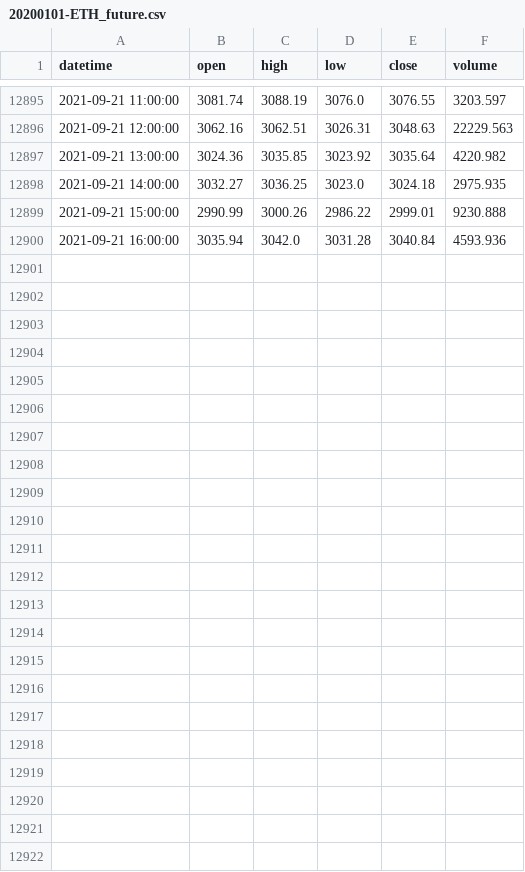
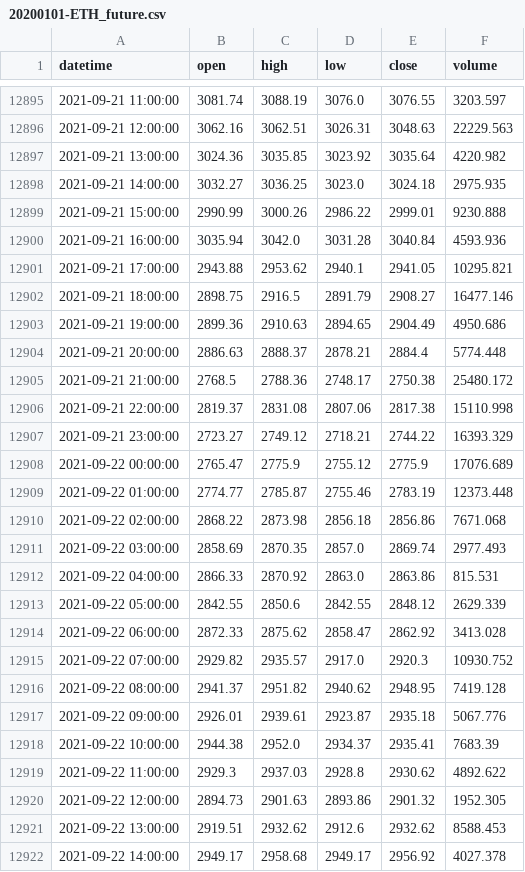
Before and after one commit to minsoo0926/trading, a CSV file: trading/data/20200101-ETH_future.csv, drawn as a sheet; only a part is shown, gaps mark what is left out.

```diff
--- a/trading/data/20200101-ETH_future.csv
+++ b/trading/data/20200101-ETH_future.csv
@@ -12900 +12900,23 @@ datetime,open,high,low,close,volume
 2021-09-21 16:00:00,3035.94,3042.0,3031.28,3040.84,4593.936
+2021-09-21 17:00:00,2943.88,2953.62,2940.1,2941.05,10295.821
+2021-09-21 18:00:00,2898.75,2916.5,2891.79,2908.27,16477.146
+2021-09-21 19:00:00,2899.36,2910.63,2894.65,2904.49,4950.686
+2021-09-21 20:00:00,2886.63,2888.37,2878.21,2884.4,5774.448
+2021-09-21 21:00:00,2768.5,2788.36,2748.17,2750.38,25480.172
+2021-09-21 22:00:00,2819.37,2831.08,2807.06,2817.38,15110.998
+2021-09-21 23:00:00,2723.27,2749.12,2718.21,2744.22,16393.329
+2021-09-22 00:00:00,2765.47,2775.9,2755.12,2775.9,17076.689
+2021-09-22 01:00:00,2774.77,2785.87,2755.46,2783.19,12373.448
+2021-09-22 02:00:00,2868.22,2873.98,2856.18,2856.86,7671.068
+2021-09-22 03:00:00,2858.69,2870.35,2857.0,2869.74,2977.493
+2021-09-22 04:00:00,2866.33,2870.92,2863.0,2863.86,815.531
+2021-09-22 05:00:00,2842.55,2850.6,2842.55,2848.12,2629.339
+2021-09-22 06:00:00,2872.33,2875.62,2858.47,2862.92,3413.028
+2021-09-22 07:00:00,2929.82,2935.57,2917.0,2920.3,10930.752
+2021-09-22 08:00:00,2941.37,2951.82,2940.62,2948.95,7419.128
+2021-09-22 09:00:00,2926.01,2939.61,2923.87,2935.18,5067.776
+2021-09-22 10:00:00,2944.38,2952.0,2934.37,2935.41,7683.39
+2021-09-22 11:00:00,2929.3,2937.03,2928.8,2930.62,4892.622
+2021-09-22 12:00:00,2894.73,2901.63,2893.86,2901.32,1952.305
+2021-09-22 13:00:00,2919.51,2932.62,2912.6,2932.62,8588.453
+2021-09-22 14:00:00,2949.17,2958.68,2949.17,2956.92,4027.378
```
Also changed, not shown: trading/data/trading_future.csv, 6 other files.
